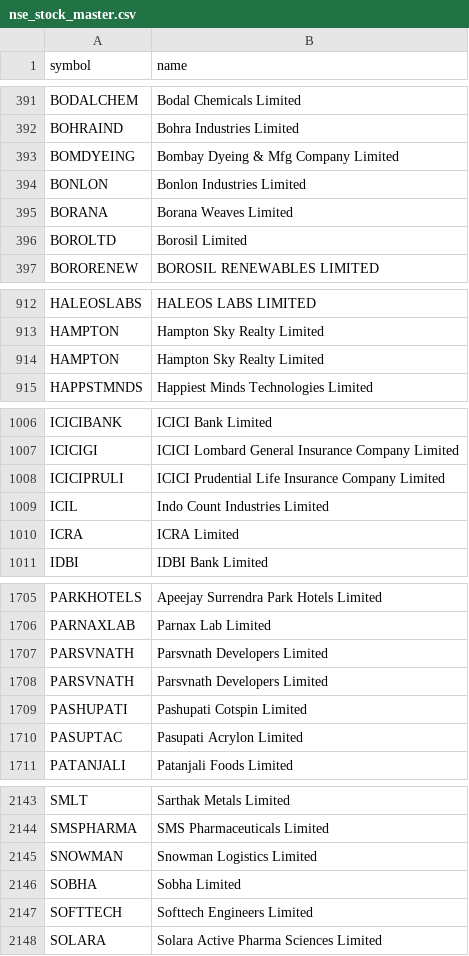
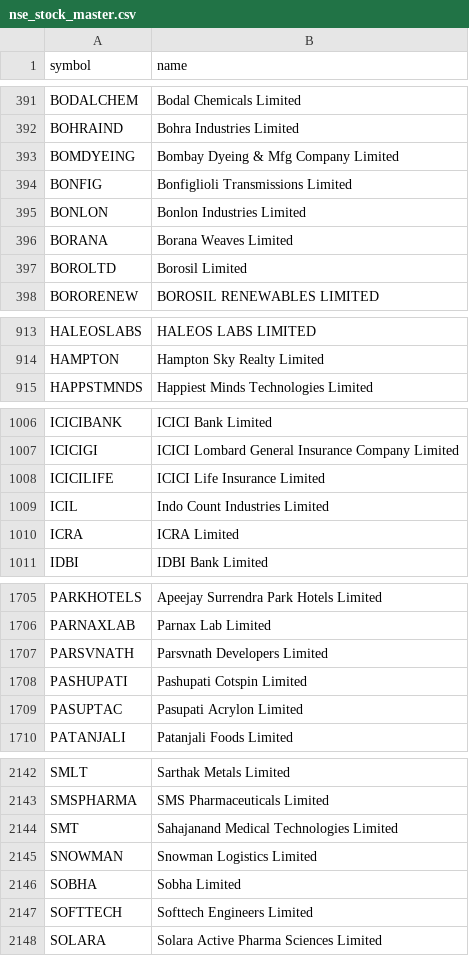
Before and after one commit to shaikmoideen/share-market, a CSV file: data/nse_stock_master.csv, drawn as a sheet; only a part is shown, gaps mark what is left out; the diff covers the shown part only.

```diff
--- a/data/nse_stock_master.csv
+++ b/data/nse_stock_master.csv
@@ -393,2 +393,3 @@ BOHRAIND,Bohra Industries Limited
 BOMDYEING,Bombay Dyeing & Mfg Company Limited
+BONFIG,Bonfiglioli Transmissions Limited
 BONLON,Bonlon Industries Limited
@@ -913,3 +914,2 @@ HALEOSLABS,HALEOS LABS LIMITED
 HAMPTON,Hampton Sky Realty Limited
-HAMPTON,Hampton Sky Realty Limited
 HAPPSTMNDS,Happiest Minds Technologies Limited
@@ -1007,3 +1007,3 @@ ICICIBANK,ICICI Bank Limited
 ICICIGI,ICICI Lombard General Insurance Company Limited
-ICICIPRULI,ICICI Prudential Life Insurance Company Limited
+ICICILIFE,ICICI Life Insurance Limited
 ICIL,Indo Count Industries Limited
@@ -1707,3 +1707,2 @@ PARNAXLAB,Parnax Lab Limited
 PARSVNATH,Parsvnath Developers Limited
-PARSVNATH,Parsvnath Developers Limited
 PASHUPATI,Pashupati Cotspin Limited
@@ -2144,2 +2143,3 @@ SMLT,Sarthak Metals Limited
 SMSPHARMA,SMS Pharmaceuticals Limited
+SMT,Sahajanand Medical Technologies Limited
 SNOWMAN,Snowman Logistics Limited
```
Also changed, not shown: 2 added rows elsewhere in this file, 4 other files.
